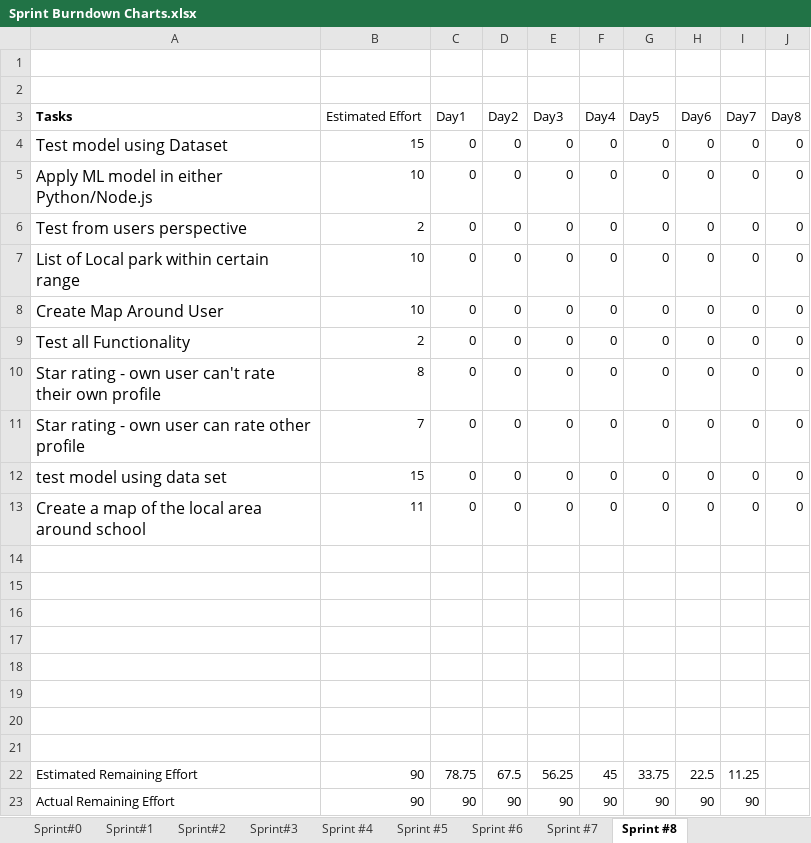
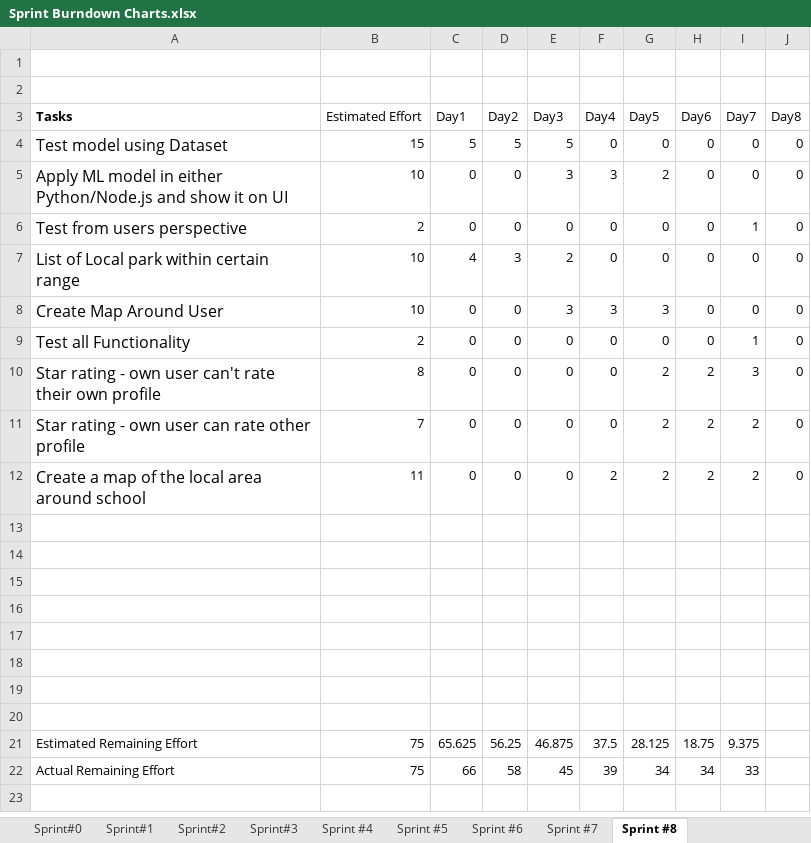
Before and after one commit to jamilkhan98/CECS491AProject, an Excel workbook: Documents/Sprint Burndown Charts.xlsx, sheet Sprint #8, drawn as a sheet; values as stored, in another font and other column widths than the file's, no borders; charts and pictures not drawn; removed rows and columns are numbered as before the commit, all else as after; the diff names each change by its address in the sheet, - before the commit and + after, or states it on an @@ line.

```diff
--- a/Documents/Sprint Burndown Charts.xlsx (sheet Sprint #8)
+++ b/Documents/Sprint Burndown Charts.xlsx (sheet Sprint #8)
-C4 (Day1): 0
+C4 (Day1): 5
-D4 (Day2): 0
+D4 (Day2): 5
-E4 (Day3): 0
+E4 (Day3): 5
-A5 (Tasks): …either Python/Node.js
+A5 (Tasks): …either Python/Node.js and show it on UI
-E5 (Day3): 0
+E5 (Day3): 3
-F5 (Day4): 0
+F5 (Day4): 3
-G5 (Day5): 0
+G5 (Day5): 2
-I6 (Day7): 0
+I6 (Day7): 1
-C7 (Day1): 0
+C7 (Day1): 4
-D7 (Day2): 0
+D7 (Day2): 3
-E7 (Day3): 0
+E7 (Day3): 2
-E8 (Day3): 0
+E8 (Day3): 3
-F8 (Day4): 0
+F8 (Day4): 3
-G8 (Day5): 0
+G8 (Day5): 3
-I9 (Day7): 0
+I9 (Day7): 1
-G10:G11 (Day5): 0
+G10:G11 (Day5): 2
-H10:H11 (Day6): 0
+H10:H11 (Day6): 2
-I10 (Day7): 0
+I10 (Day7): 3
-I11 (Day7): 0
+I11 (Day7): 2
-row 12: test model using data set | 15 | 0 | 0 | 0 | 0 | 0 | 0 | 0 | 0
-F12 (Day4): 0
+F12 (Day4): 2
-G12 (Day5): 0
+G12 (Day5): 2
-H12 (Day6): 0
+H12 (Day6): 2
-I12 (Day7): 0
+I12 (Day7): 2
-row 22: Estimated Remaining Effort | 90 | 78.75 | 67.5 | 56.25 | 45 | 33.75 | 22.5 | 11.25
-row 23: Actual Remaining Effort | 90 | 90 | 90 | 90 | 90 | 90 | 90 | 90
+row 21: Estimated Remaining Effort | 75 | 65.625 | 56.25 | 46.875 | 37.5 | 28.125 | 18.75 | 9.375
+row 22: Actual Remaining Effort | 75 | 66 | 58 | 45 | 39 | 34 | 34 | 33
```
Also changed, not shown: charts or pictures, Documents/Gantt Chart 491B.xlsx, Documents/PTM 491B.xlsx.
